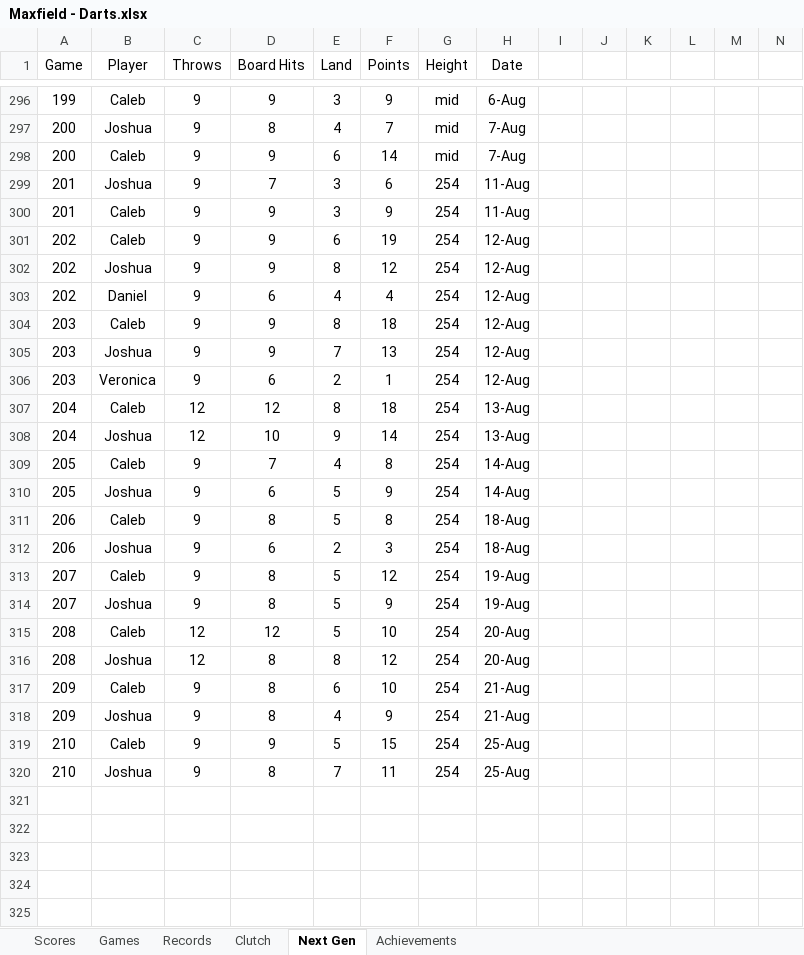
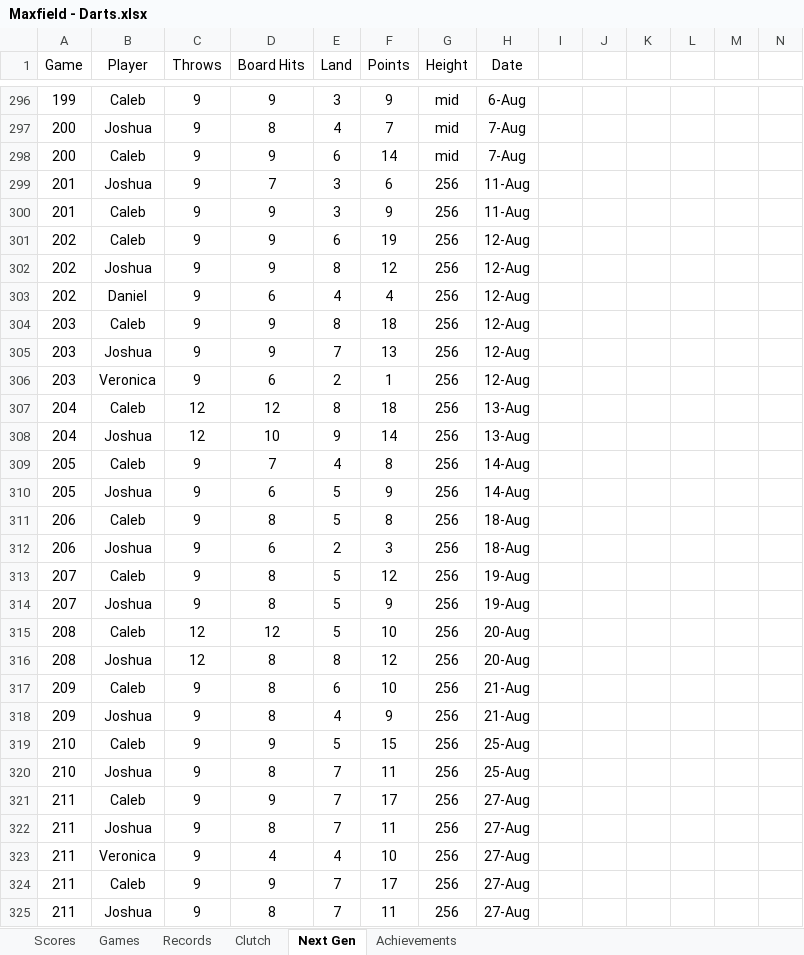
Before and after one commit to CalebSkinner1/DartsAnalysis, an Excel workbook: Maxfield - Darts.xlsx, sheet Next Gen, drawn as a sheet; only a part is shown, gaps mark what is left out; values as stored, in another font and other column widths than the file's, no borders; charts and pictures and table styles not drawn; rows hold the shown columns only; the diff names each change by its address in the sheet, - before the commit and + after, or states it on an @@ line.

```diff
--- a/Maxfield - Darts.xlsx (sheet Next Gen)
+++ b/Maxfield - Darts.xlsx (sheet Next Gen)
-G299:G320 (Height): 254
+G299:G320 (Height): 256
+row 321: 211 | Caleb | 9 | 9 | 7 | 17 | 256 | 27-Aug
+row 322: 211 | Joshua | 9 | 8 | 7 | 11 | 256 | 27-Aug
+row 323: 211 | Veronica | 9 | 4 | 4 | 10 | 256 | 27-Aug
+row 324: 211 | Caleb | 9 | 9 | 7 | 17 | 256 | 27-Aug
+row 325: 211 | Joshua | 9 | 8 | 7 | 11 | 256 | 27-Aug
```
Also changed, not shown: sheet Scores, formulas that keep their value.
